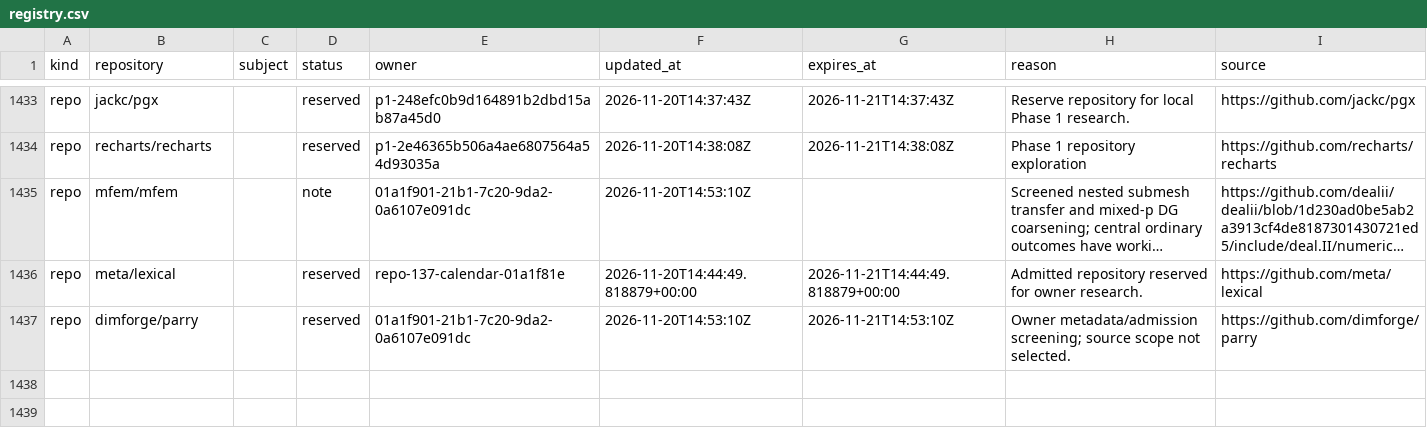
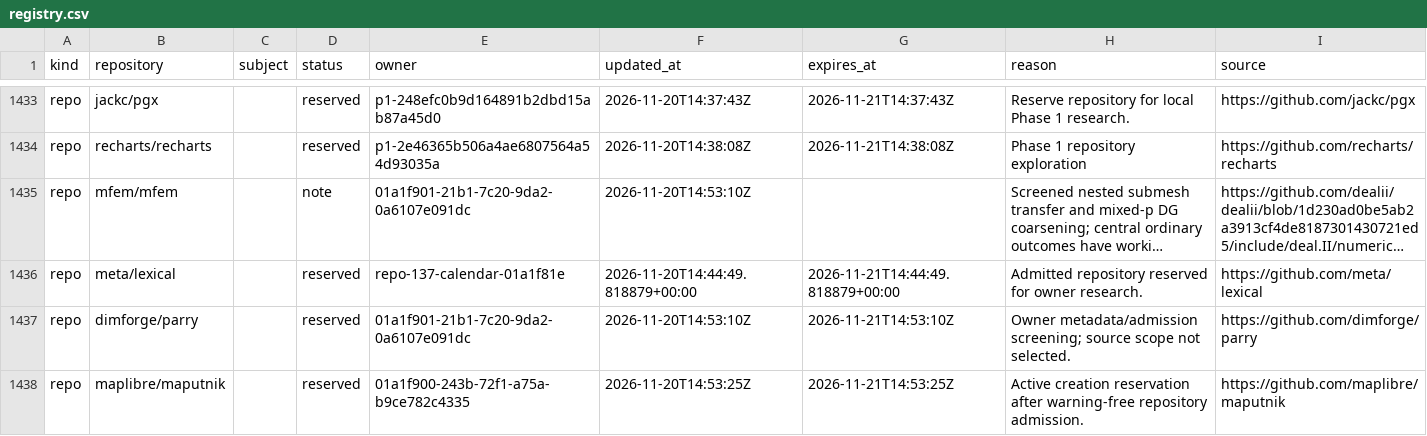
Before and after one commit to samridh-girdhar/disallowed-repos, a CSV file: registry.csv, drawn as a sheet; only a part is shown, gaps mark what is left out; long unchanged cells end in ….

Commit message:
Reserve Maputnik after repository admission

```diff
--- a/registry.csv
+++ b/registry.csv
@@ -1437 +1437,2 @@ repo,meta/lexical,,reserved,repo-137-calendar-01a1f81e,2026-11-20T14:44:49.81887
 repo,dimforge/parry,,reserved,01a1f901-21b1-7c20-9da2-0a6107e091dc,2026-11-20T14:53:10Z,2026-11-21T14:53:10Z,Owner metadata/admission screening; source scope not selected.,https://github.com/dimforge/parry
+repo,maplibre/maputnik,,reserved,01a1f900-243b-72f1-a75a-b9ce782c4335,2026-11-20T14:53:25Z,2026-11-21T14:53:25Z,Active creation reservation after warning-free repository admission.,https://github.com/maplibre/maputnik
```
